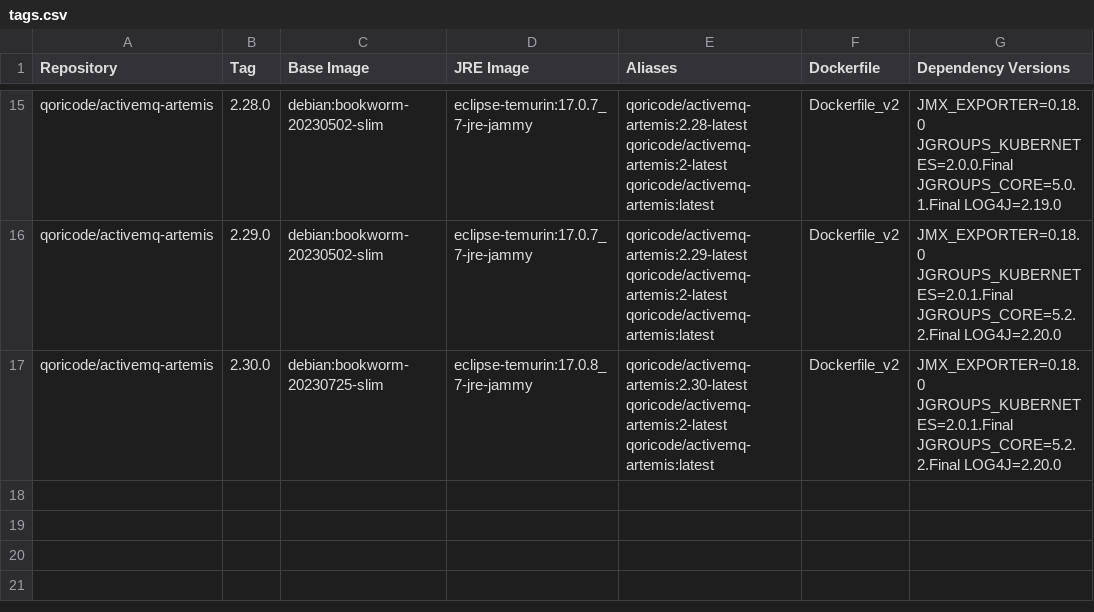
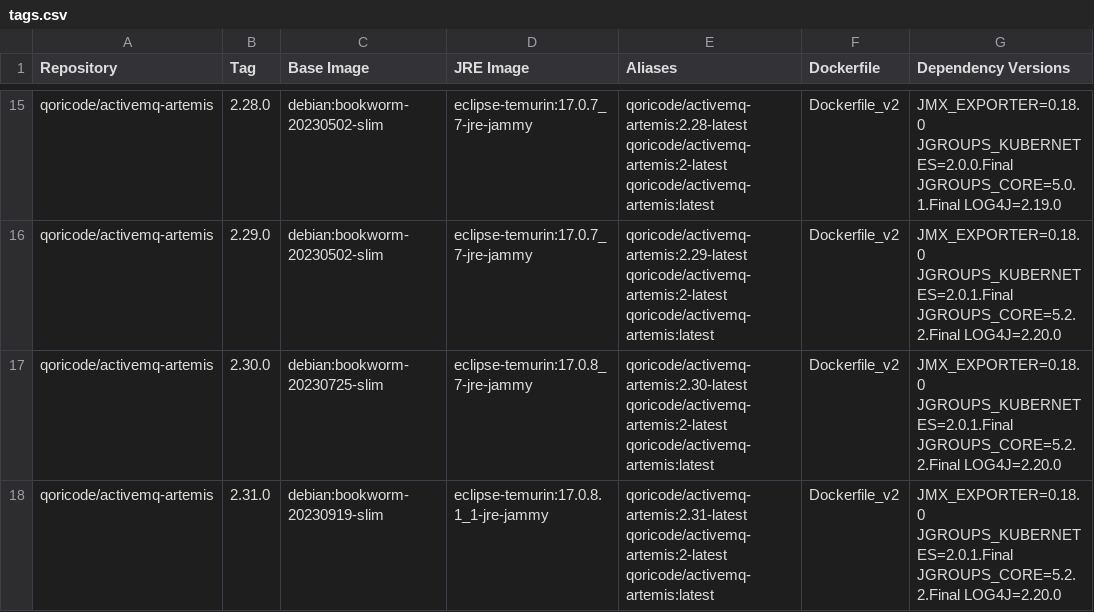
Before and after one commit to ces-tec/activemq-artemis-docker, a CSV file: tags.csv, drawn as a sheet; only a part is shown, gaps mark what is left out; the diff names each change by its address in the sheet, - before the commit and + after, or states it on an @@ line.

```diff
--- a/tags.csv
+++ b/tags.csv
+row 18: qoricode/activemq-artemis | 2.31.0 | debian:bookworm-20230919-slim | eclipse-temurin:17.0.8.1_1-jre-jammy | qoricode/activemq-artemis:2.31-latest qoricode/activemq-artemis:2-latest qoricode/activemq-artemis:latest | Dockerfile_v2 | JMX_EXPORTER=0.18.0 JGROUPS_KUBERNETES=2.0.1.Final JGROUPS_CORE=5.2.2.Final LOG4J=2.20.0
```
Also changed, not shown: 4 other files.
